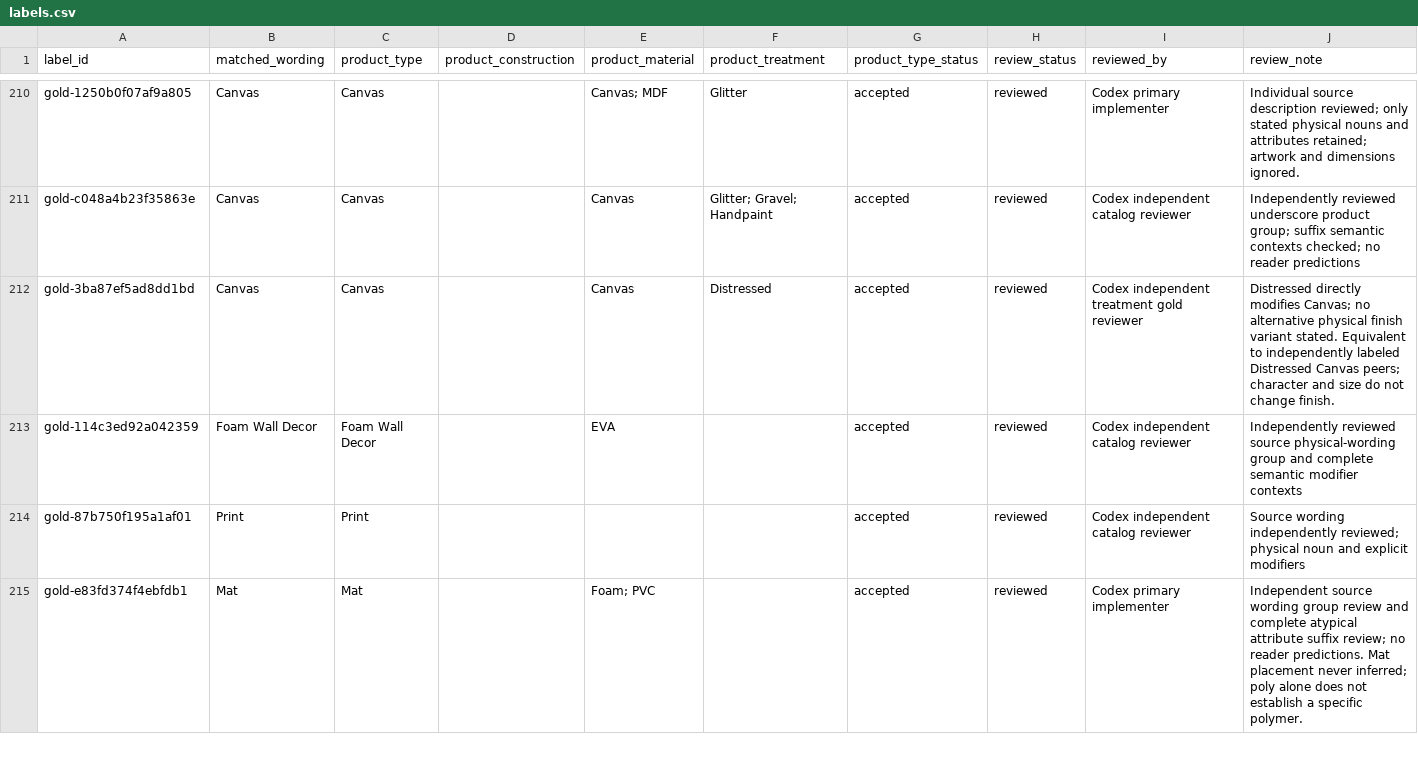
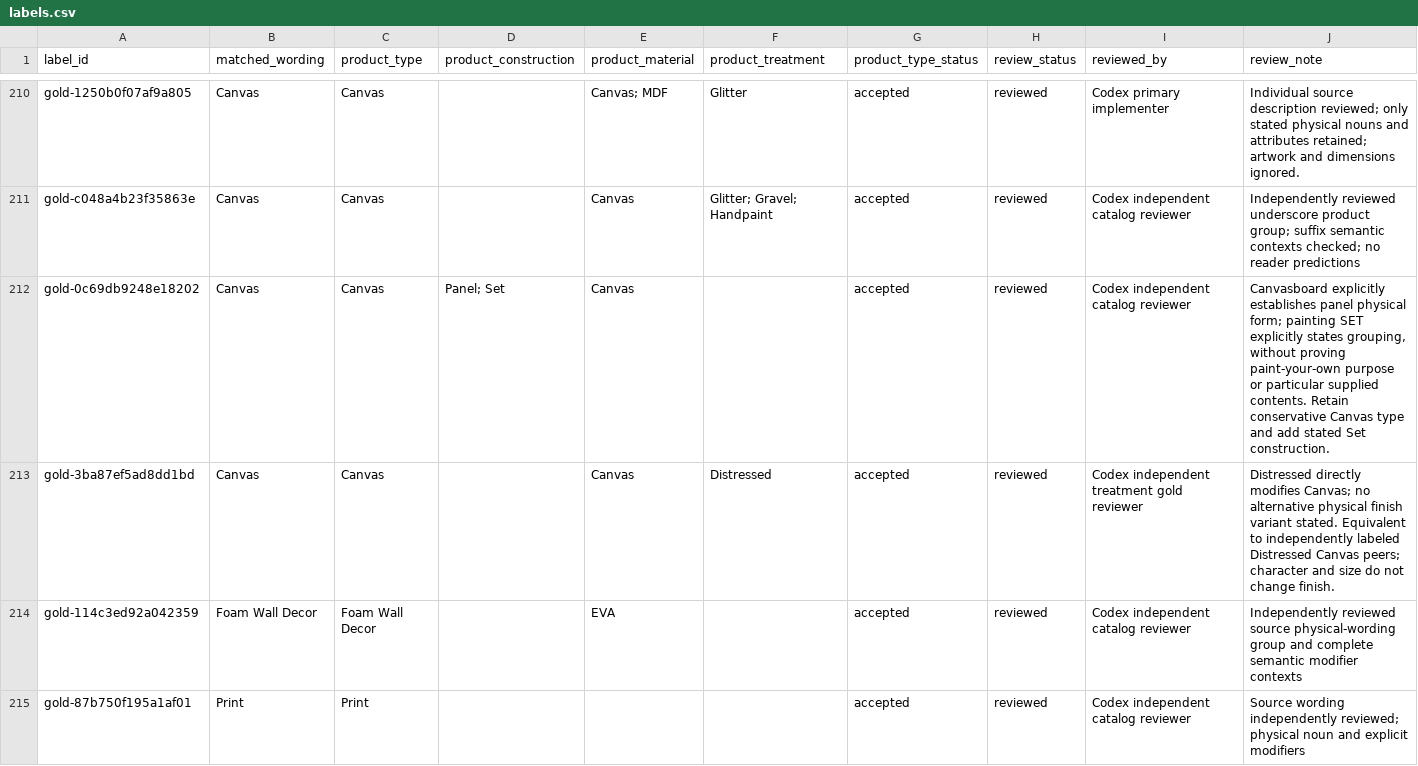
Before and after one commit to popcre/shared-db, a CSV file: tools/product_type_reader/gold/labels.csv, drawn as a sheet; only a part is shown, gaps mark what is left out; the shorter side is filled out with more unchanged rows.

Commit message:
Retain explicit set construction in canvasboard gold

```diff
--- a/tools/product_type_reader/gold/labels.csv
+++ b/tools/product_type_reader/gold/labels.csv
@@ -211,2 +211,3 @@ gold-1250b0f07af9a805,Canvas,Canvas,,Canvas; MDF,Glitter,accepted,reviewed,Codex
 gold-c048a4b23f35863e,Canvas,Canvas,,Canvas,Glitter; Gravel; Handpaint,accepted,reviewed,Codex independent catalog reviewer,Independently reviewed underscore product group; suffix semantic contexts checked; no reader predictions
+gold-0c69db9248e18202,Canvas,Canvas,Panel; Set,Canvas,,accepted,reviewed,Codex independent catalog reviewer,"Canvasboard explicitly establishes panel physical form; painting SET explicitly states grouping, without proving paint-your-own purpose or particular supplied contents. Retain conservative Canvas type and add stated Set construction."
 gold-3ba87ef5ad8dd1bd,Canvas,Canvas,,Canvas,Distressed,accepted,reviewed,Codex independent treatment gold reviewer,Distressed directly modifies Canvas; no alternative physical finish variant stated. Equivalent to independently labeled Distressed Canvas peers; character and size do not change finish.
```
Also changed, not shown: 1 other file.
